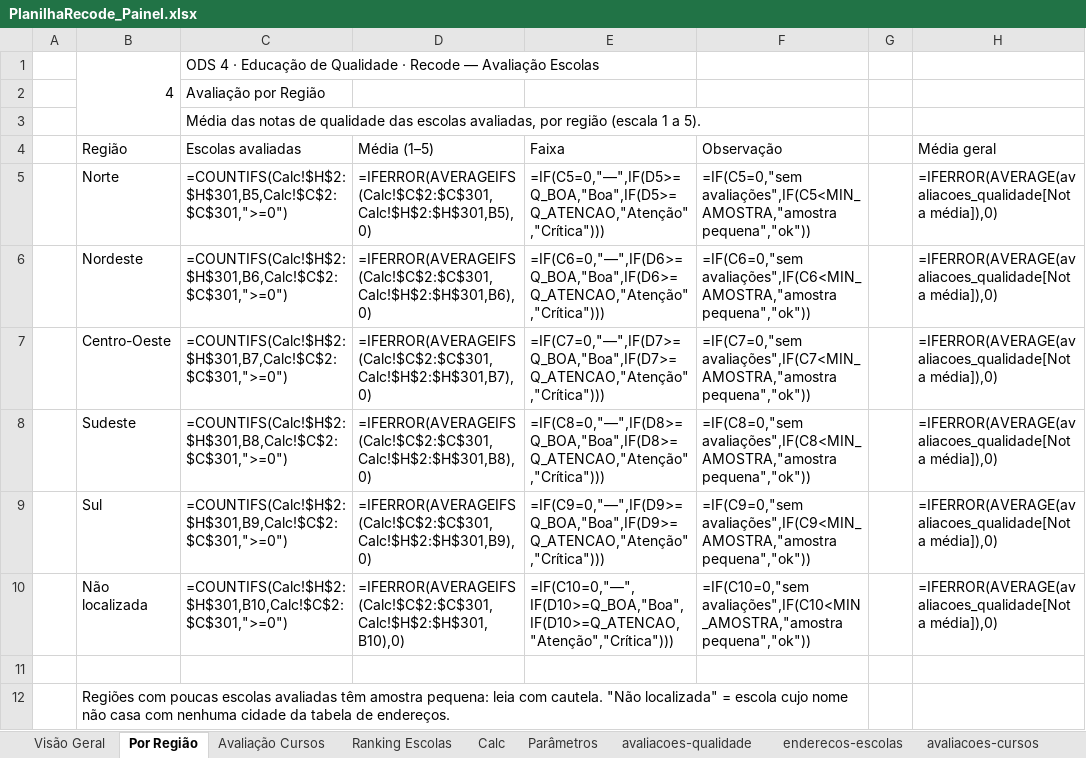
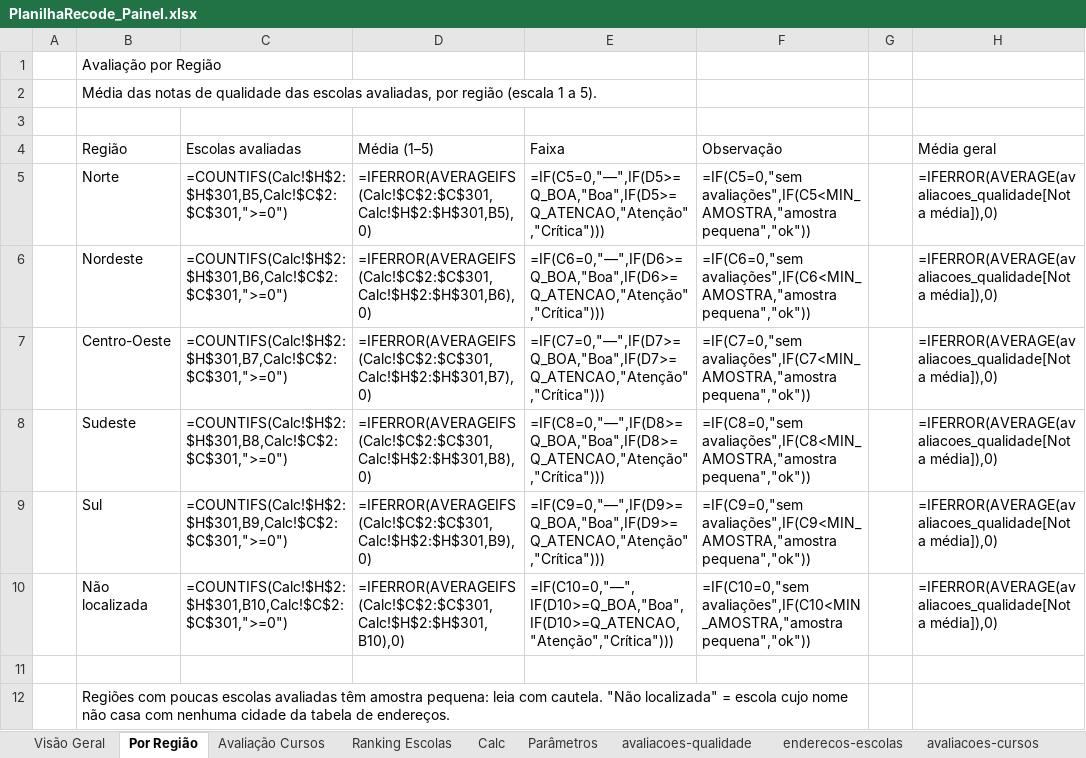
Before and after one commit to leandrocrisci/recode-projeto-final, an Excel workbook: frontendWeb/public/downloads/PlanilhaRecode_Painel.xlsx, sheet Por Região, drawn as a sheet; values as stored, in another font and other column widths than the file's, no cell formats; formulas without a stored value are shown as written; charts and pictures and conditional formats not drawn; removed rows and columns are numbered as before the commit, all else as after; the diff names each change by its address in the sheet, - before the commit and + after, or states it on an @@ line.

```diff
--- a/frontendWeb/public/downloads/PlanilhaRecode_Painel.xlsx (sheet Por Região)
+++ b/frontendWeb/public/downloads/PlanilhaRecode_Painel.xlsx (sheet Por Região)
-row 1:  | 4 | ODS 4 · Educação de Qualidade · Recode — Avaliação Escolas
-row 2:  |  | Avaliação por Região
+row 1:  | Avaliação por Região
+row 2:  | Média das notas de qualidade das escolas avaliadas, por região (escala 1 a 5).
-C3 (Escolas avaliadas): Média das notas de qualidade das escolas avaliadas, por região (escala 1 a 5).
+C3 (Escolas avaliadas): (empty)
```
Also changed, not shown: sheet Calc, sheet Parâmetros, sheet Visão Geral, sheet Avaliação Cursos, sheet Ranking Escolas, cell formats, charts or pictures, 39 other files.
